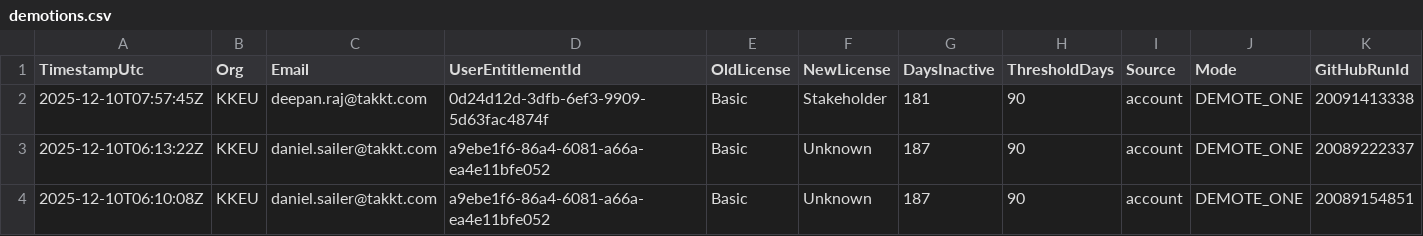
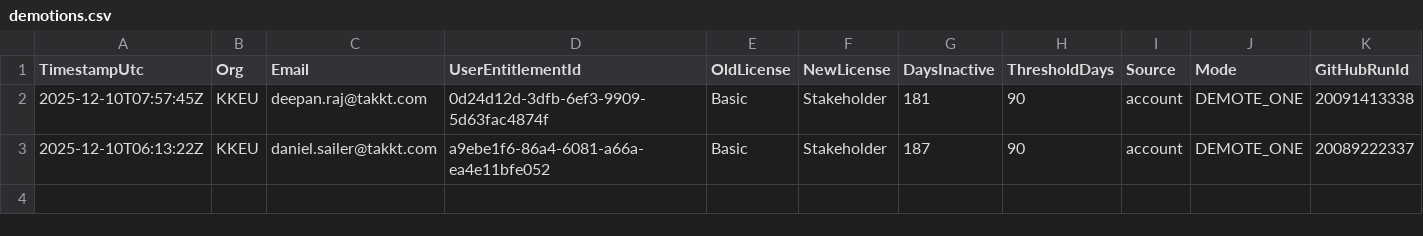
Before and after one commit to ijese-takkt/pe_automation, a CSV file: ado/outputs/KKEU/demotions.csv, drawn as a sheet; only a part is shown; rows hold the shown columns only; the diff names each change by its address in the sheet, - before the commit and + after, or states it on an @@ line.

```diff
--- a/ado/outputs/KKEU/demotions.csv
+++ b/ado/outputs/KKEU/demotions.csv
-F3 (NewLicense): Unknown
+F3 (NewLicense): Stakeholder
-row 4: 2025-12-10T06:10:08Z | KKEU | daniel.sailer@takkt.com | a9ebe1f6-86a4-6081-a66a-ea4e11bfe052 | Basic | Unknown | 187 | 90 | account | DEMOTE_ONE | 20089154851
```
Also changed, not shown: 1 other file.
